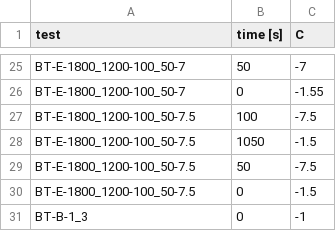
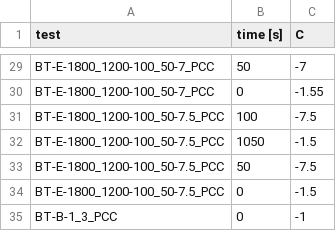
Before and after one commit to olivierwitteman/Silverwing, a CSV file: BTS/BTS.csv, drawn as a sheet; only a part is shown, gaps mark what is left out; addresses are those after the commit; the diff covers the shown part only; the diff names each change by its address in the sheet, - before the commit and + after, or states it on an @@ line.

```diff
--- a/BTS/BTS.csv
+++ b/BTS/BTS.csv
-A29:A30 (test): BT-E-1800_1200-100_50-7
+A29:A30 (test): BT-E-1800_1200-100_50-7_PCC
-A31:A34 (test): BT-E-1800_1200-100_50-7.5
+A31:A34 (test): BT-E-1800_1200-100_50-7.5_PCC
-A35 (test): BT-B-1_3
+A35 (test): BT-B-1_3_PCC
```
Also changed, not shown: 4 added rows and 23 edited cells elsewhere in this file, 1 other file.
